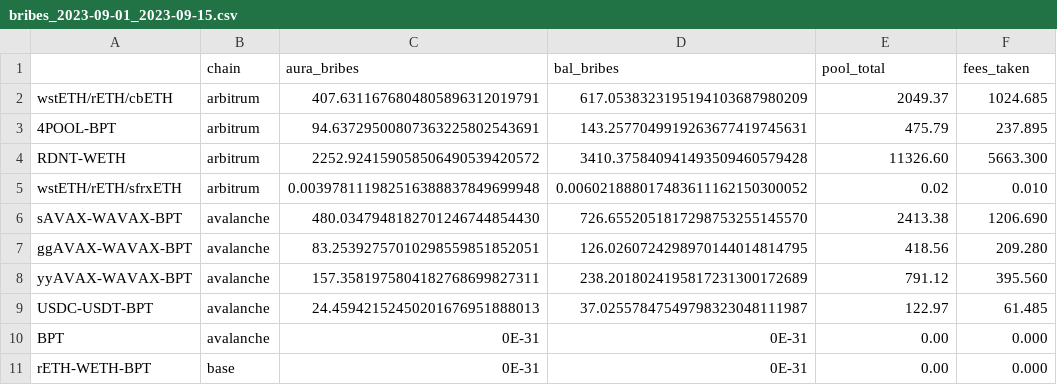
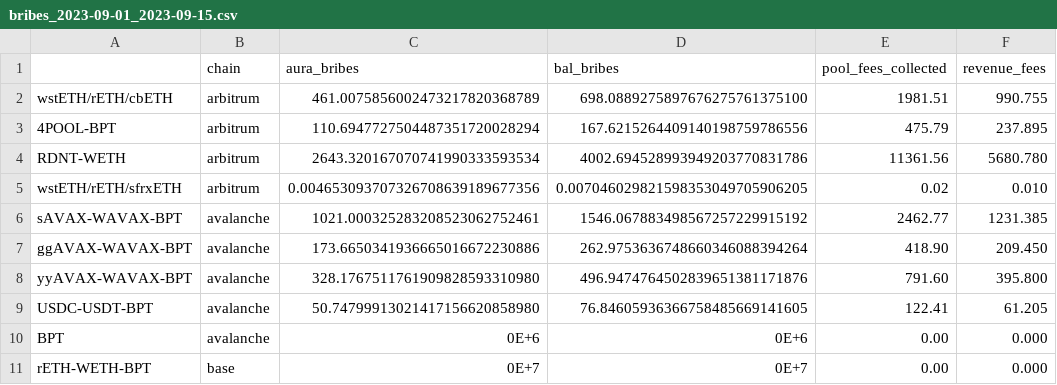
Before and after one commit to BalancerMaxis/data_automation, a CSV file: notebooks/fees_and_bribs/output/bribes_2023-09-01_2023-09-15.csv, drawn as a sheet; only a part is shown; the diff covers the shown part only.

Commit message:
feat: implement fees split by pool share participation

```diff
--- a/notebooks/fees_and_bribs/output/bribes_2023-09-01_2023-09-15.csv
+++ b/notebooks/fees_and_bribs/output/bribes_2023-09-01_2023-09-15.csv
@@ -1,11 +1,11 @@
-,chain,aura_bribes,bal_bribes,pool_total,fees_taken
-wstETH/rETH/cbETH,arbitrum,407.6311676804805896312019791,617.0538323195194103687980209,2049.37,1024.685
-4POOL-BPT,arbitrum,94.63729500807363225802543691,143.2577049919263677419745631,475.79,237.895
-RDNT-WETH,arbitrum,2252.924159058506490539420572,3410.375840941493509460579428,11326.60,5663.300
-wstETH/rETH/sfrxETH,arbitrum,0.003978111982516388837849699948,0.006021888017483611162150300052,0.02,0.010
-sAVAX-WAVAX-BPT,avalanche,480.0347948182701246744854430,726.6552051817298753255145570,2413.38,1206.690
-ggAVAX-WAVAX-BPT,avalanche,83.25392757010298559851852051,126.0260724298970144014814795,418.56,209.280
-yyAVAX-WAVAX-BPT,avalanche,157.3581975804182768699827311,238.2018024195817231300172689,791.12,395.560
-USDC-USDT-BPT,avalanche,24.45942152450201676951888013,37.02557847549798323048111987,122.97,61.485
-BPT,avalanche,0E-31,0E-31,0.00,0.000
-rETH-WETH-BPT,base,0E-31,0E-31,0.00,0.000
+,chain,aura_bribes,bal_bribes,pool_fees_collected,revenue_fees
+wstETH/rETH/cbETH,arbitrum,461.0075856002473217820368789,698.0889275897676275761375100,1981.51,990.755
+4POOL-BPT,arbitrum,110.6947727504487351720028294,167.6215264409140198759786556,475.79,237.895
+RDNT-WETH,arbitrum,2643.320167070741990333593534,4002.694528993949203770831786,11361.56,5680.780
+wstETH/rETH/sfrxETH,arbitrum,0.004653093707326708639189677356,0.007046029821598353049705906205,0.02,0.010
+sAVAX-WAVAX-BPT,avalanche,1021.000325283208523062752461,1546.067883498567257229915192,2462.77,1231.385
+ggAVAX-WAVAX-BPT,avalanche,173.6650341936665016672230886,262.9753636748660346088394264,418.90,209.450
+yyAVAX-WAVAX-BPT,avalanche,328.1767511761909828593310980,496.9474764502839651381171876,791.60,395.800
+USDC-USDT-BPT,avalanche,50.74799913021417156620858980,76.84605936366758485669141605,122.41,61.205
+BPT,avalanche,0E+6,0E+6,0.00,0.000
+rETH-WETH-BPT,base,0E+7,0E+7,0.00,0.000
```
Also changed, not shown: 68 edited cells elsewhere in this file, 1 other file.
